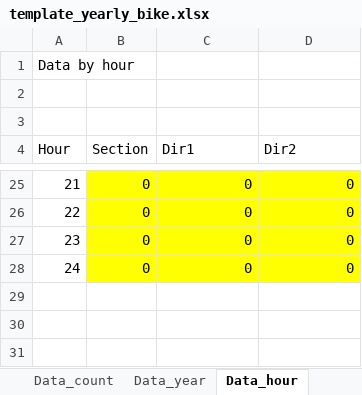
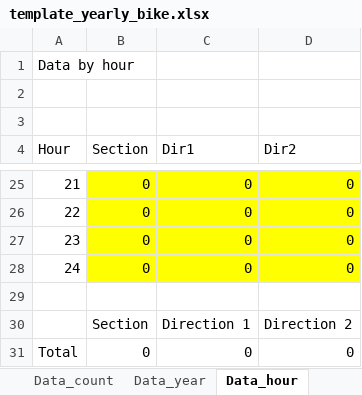
Before and after one commit to opengisch/OpenComptage, an Excel workbook: comptages/report/template_yearly_bike.xlsx, sheet Data_hour, drawn as a sheet; only a part is shown, gaps mark what is left out; values as stored, in another font and other column widths than the file's, no borders; the diff names each change by its address in the sheet, - before the commit and + after, or states it on an @@ line.

Commit message:
Add chart volume

```diff
--- a/comptages/report/template_yearly_bike.xlsx (sheet Data_hour)
+++ b/comptages/report/template_yearly_bike.xlsx (sheet Data_hour)
+row 29: (empty)
+row 30:  | Section | Direction 1 | Direction 2
+row 31: Total | 0 | 0 | 0
```
Also changed, not shown: sheet AN_GR, charts or pictures.
